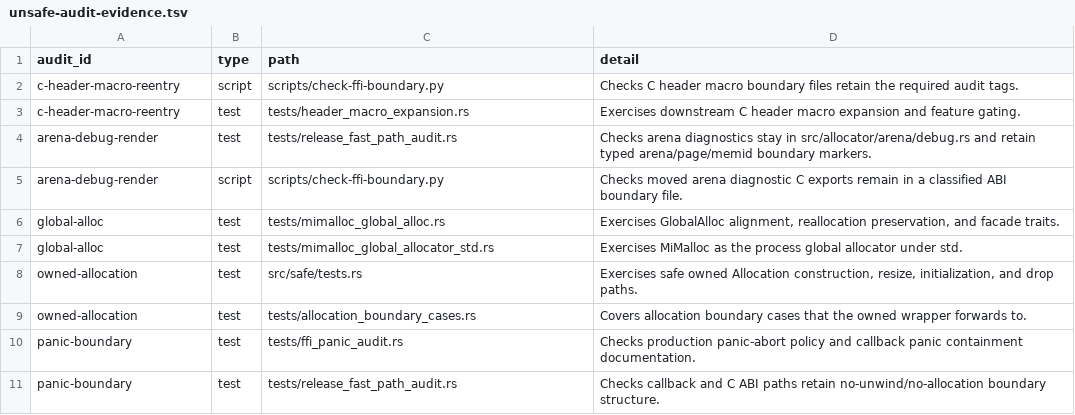
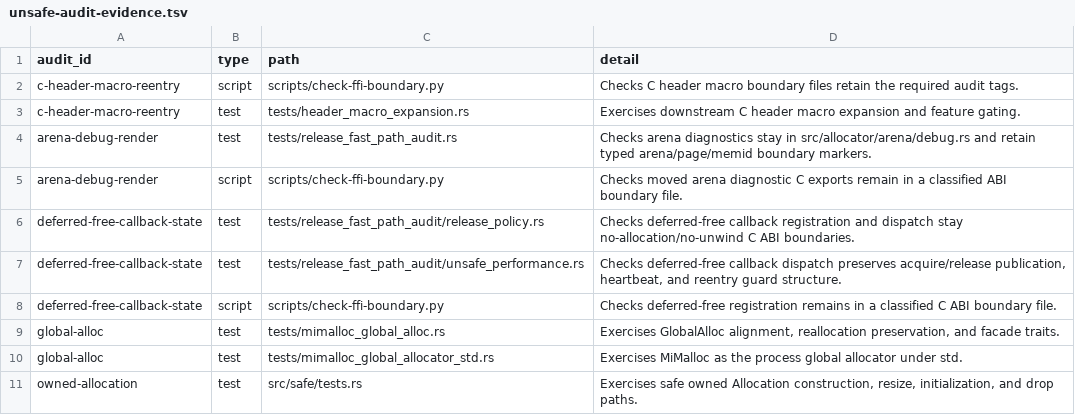
Before and after one commit to whb07/rimalloc, a TSV file: docs/unsafe-audit-evidence.tsv, drawn as a sheet; only a part is shown; the shorter side is filled out with more unchanged rows; the diff names each change by its address in the sheet, - before the commit and + after, or states it on an @@ line.

Commit message:
Extract deferred page callback state

```diff
--- a/docs/unsafe-audit-evidence.tsv
+++ b/docs/unsafe-audit-evidence.tsv
+row 6: deferred-free-callback-state | test | tests/release_fast_path_audit/release_policy.rs | Checks deferred-free callback registration and dispatch stay no-allocation/no-unwind C ABI boundaries.
+row 7: deferred-free-callback-state | test | tests/release_fast_path_audit/unsafe_performance.rs | Checks deferred-free callback dispatch preserves acquire/release publication, heartbeat, and reentry guard structure.
+row 8: deferred-free-callback-state | script | scripts/check-ffi-boundary.py | Checks deferred-free registration remains in a classified C ABI boundary file.
```
Also changed, not shown: 14 other files.
